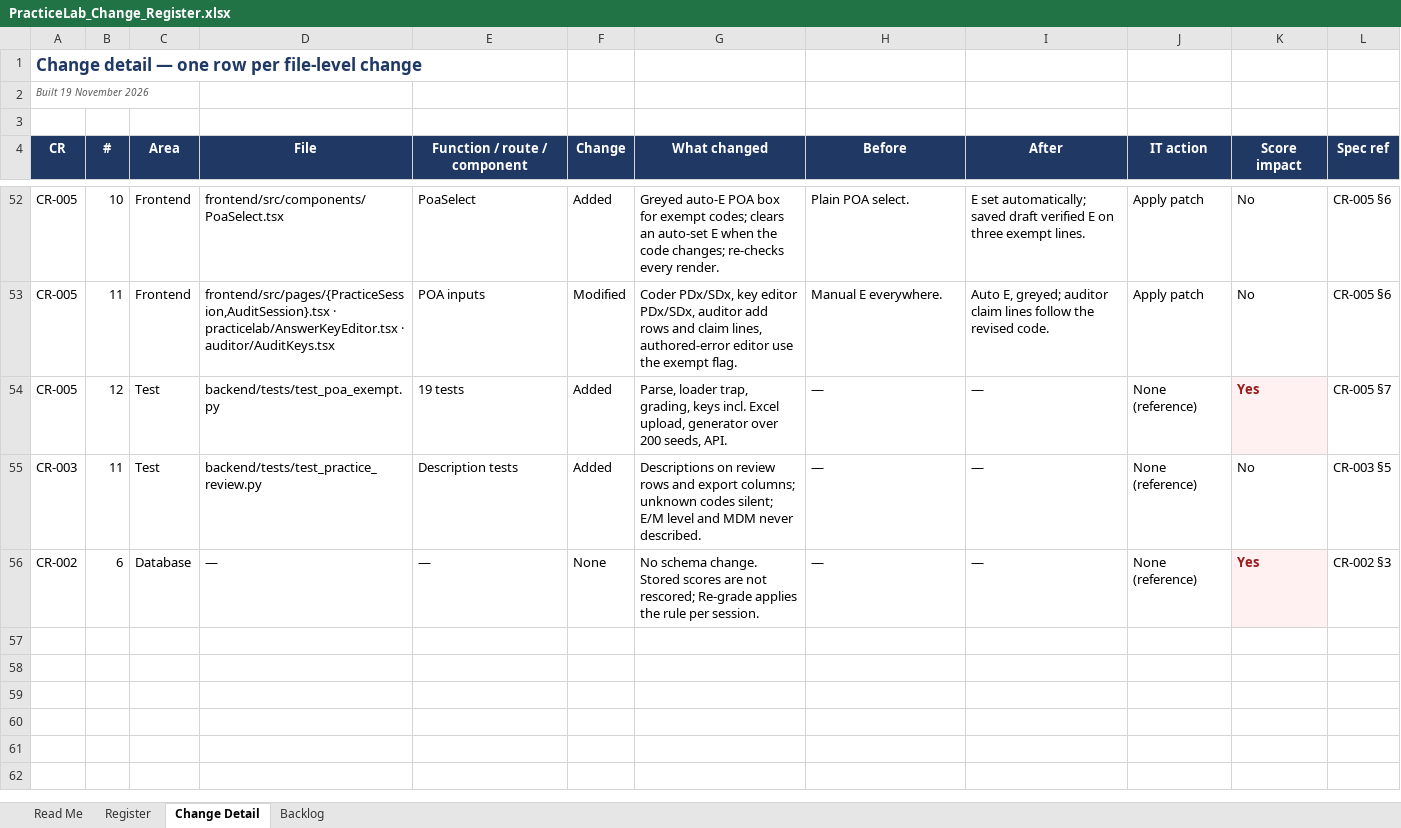
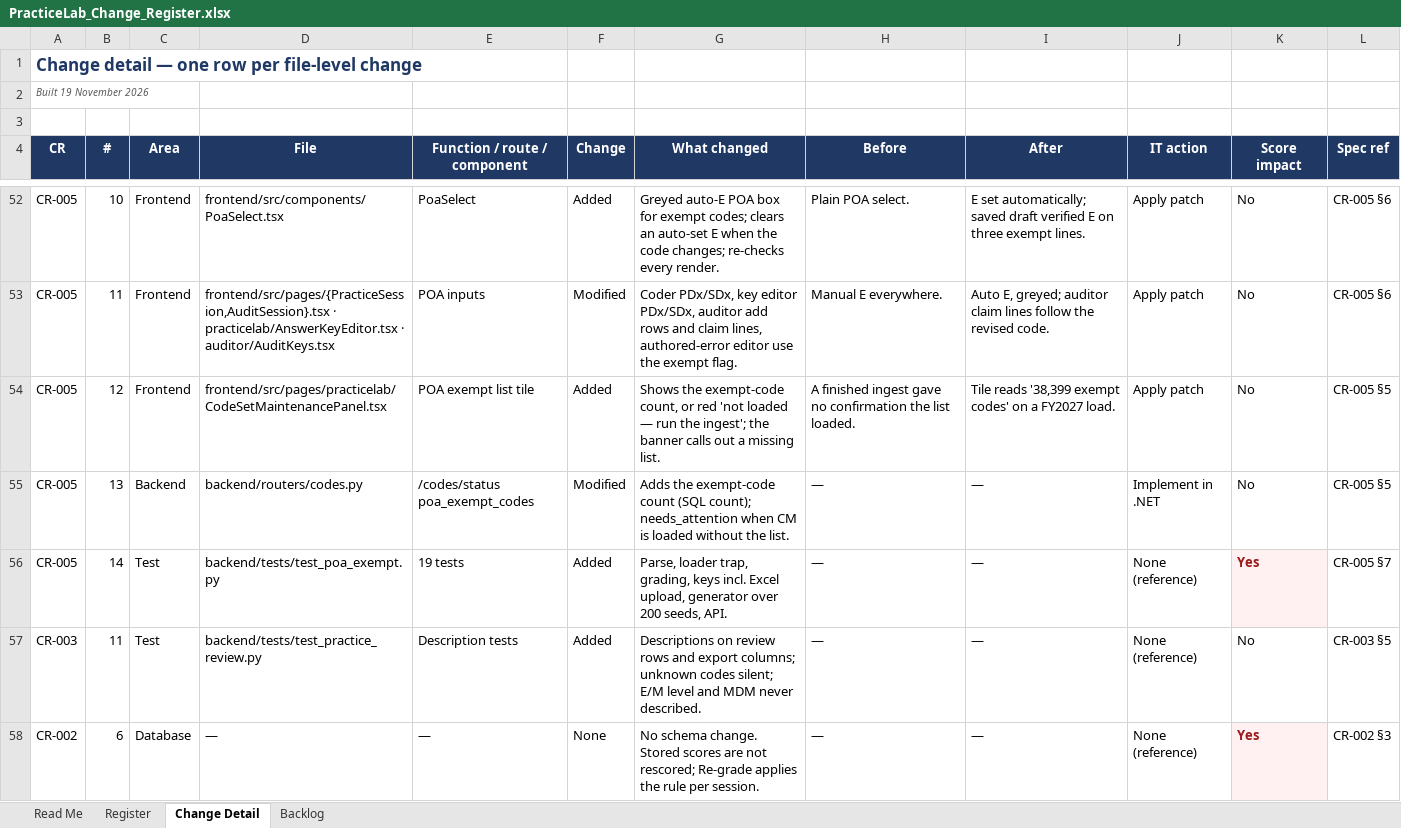
Before and after one commit to codingbuddy17-jpg/PracticeLab, an Excel workbook: docs/PracticeLab_Change_Register.xlsx, sheet Change Detail, drawn as a sheet; only a part is shown, gaps mark what is left out; values as stored, in another font and other column widths than the file's, no borders; addresses are those after the commit; the diff names each change by its address in the sheet, - before the commit and + after, or states it on an @@ line.

```diff
--- a/docs/PracticeLab_Change_Register.xlsx (sheet Change Detail)
+++ b/docs/PracticeLab_Change_Register.xlsx (sheet Change Detail)
+row 54: CR-005 | 12 | Frontend | frontend/src/pages/practicelab/CodeSetMaintenancePanel.tsx | POA exempt list tile | Added | Shows the exempt-code count, or red 'not loaded — run the ingest'; the banner calls out a missing list. | A finished ingest gave no confirmation the list loaded. | Tile reads '38,399 exempt codes' on a FY2027 load. | Apply patch | No | CR-005 §5
+row 55: CR-005 | 13 | Backend | backend/routers/codes.py | /codes/status poa_exempt_codes | Modified | Adds the exempt-code count (SQL count); needs_attention when CM is loaded without the list. | — | — | Implement in .NET | No | CR-005 §5
-B56 (#): 12
+B56 (#): 14
```
Also changed, not shown: sheet Register, 4 other files.
